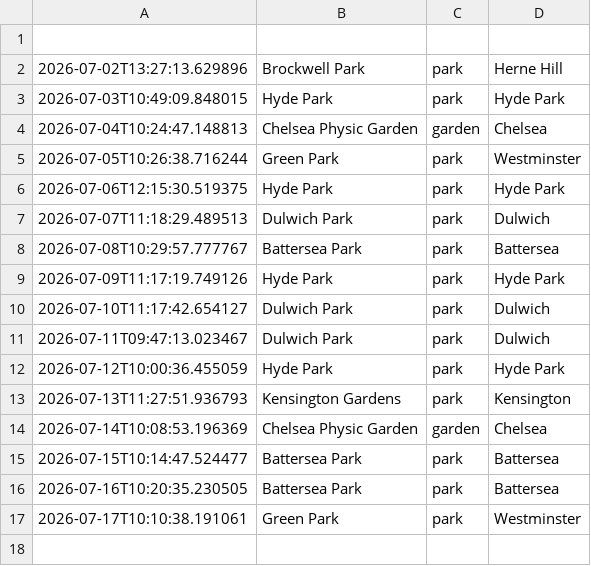
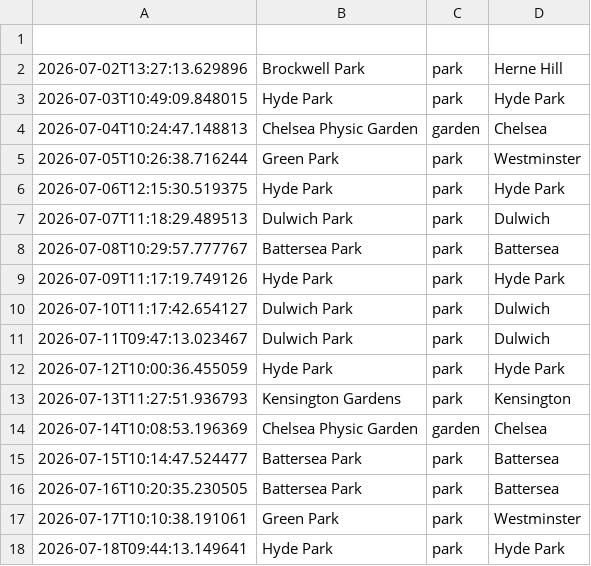
Before and after one commit to olioldfield83/ai-weather-agent, a CSV file: recommendation_history.csv, drawn as a sheet.

```diff
--- a/recommendation_history.csv
+++ b/recommendation_history.csv
@@ -17 +17,2 @@
 2026-07-17T10:10:38.191061,Green Park,park,Westminster
+2026-07-18T09:44:13.149641,Hyde Park,park,Hyde Park
```
